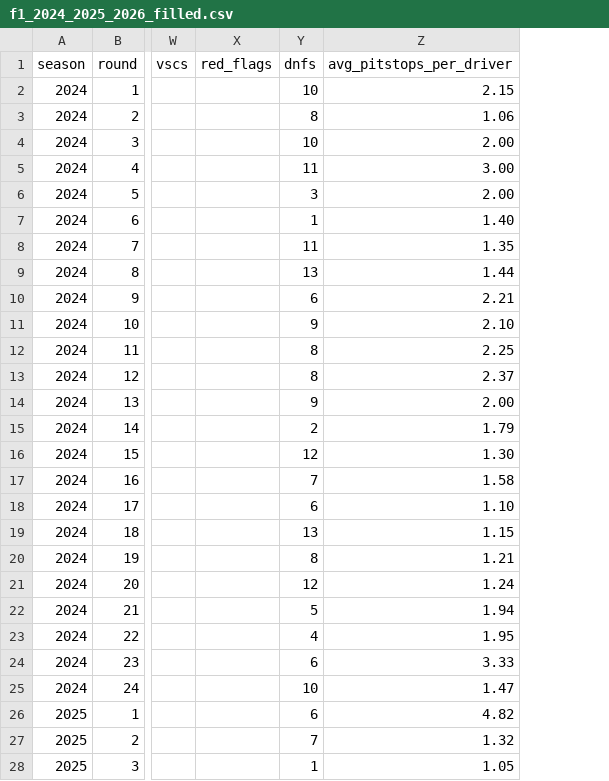
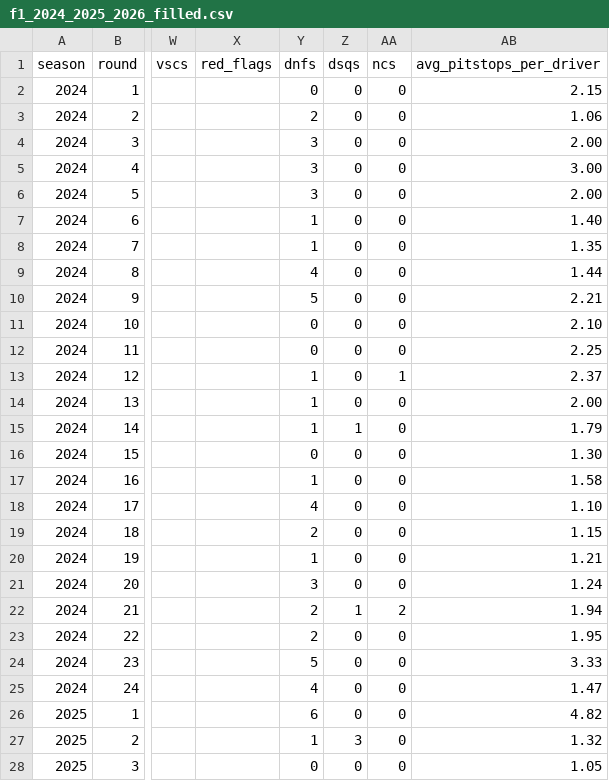
Before and after one commit to JulioSosaAng/f1-pilotos-streamlit, a CSV file: Data/f1_2024_2025_2026_filled.csv, drawn as a sheet; only a part is shown, gaps mark what is left out; the diff covers the shown part only; the diff names each change by its address in the sheet, - before the commit and + after, or states it on an @@ line.

Commit message:
upd: Actualizo archivo principal

```diff
--- a/Data/f1_2024_2025_2026_filled.csv
+++ b/Data/f1_2024_2025_2026_filled.csv
+column Z (dsqs), rows 2-28: 0 | 0 | 0 | 0 | 0 | 0 | 0 | 0 | 0 | 0 | 0 | 0 | 0 | 1 | 0 | 0 | 0 | 0 | 0 | 0 | 1 | 0 | 0 | 0 | 0 | 3 | 0
+column AA (ncs), rows 2-28: 0 | 0 | 0 | 0 | 0 | 0 | 0 | 0 | 0 | 0 | 0 | 1 | 0 | 0 | 0 | 0 | 0 | 0 | 0 | 0 | 2 | 0 | 0 | 0 | 0 | 0 | 0
-Y2 (dnfs): 10
+Y2 (dnfs): 0
-Y3 (dnfs): 8
+Y3 (dnfs): 2
-Y4 (dnfs): 10
+Y4 (dnfs): 3
-Y5 (dnfs): 11
+Y5 (dnfs): 3
-Y8 (dnfs): 11
+Y8 (dnfs): 1
-Y9 (dnfs): 13
+Y9 (dnfs): 4
-Y10 (dnfs): 6
+Y10 (dnfs): 5
-Y11 (dnfs): 9
+Y11 (dnfs): 0
-Y12 (dnfs): 8
+Y12 (dnfs): 0
-Y13 (dnfs): 8
+Y13 (dnfs): 1
-Y14 (dnfs): 9
+Y14 (dnfs): 1
-Y15 (dnfs): 2
+Y15 (dnfs): 1
-Y16 (dnfs): 12
+Y16 (dnfs): 0
-Y17 (dnfs): 7
+Y17 (dnfs): 1
-Y18 (dnfs): 6
+Y18 (dnfs): 4
-Y19 (dnfs): 13
+Y19 (dnfs): 2
-Y20 (dnfs): 8
+Y20 (dnfs): 1
-Y21 (dnfs): 12
+Y21 (dnfs): 3
-Y22 (dnfs): 5
+Y22 (dnfs): 2
-Y23 (dnfs): 4
+Y23 (dnfs): 2
-Y24 (dnfs): 6
+Y24 (dnfs): 5
-Y25 (dnfs): 10
+Y25 (dnfs): 4
-Y27 (dnfs): 7
+Y27 (dnfs): 1
-Y28 (dnfs): 1
+Y28 (dnfs): 0
```
Also changed, not shown: 32 edited cells elsewhere in this file.
